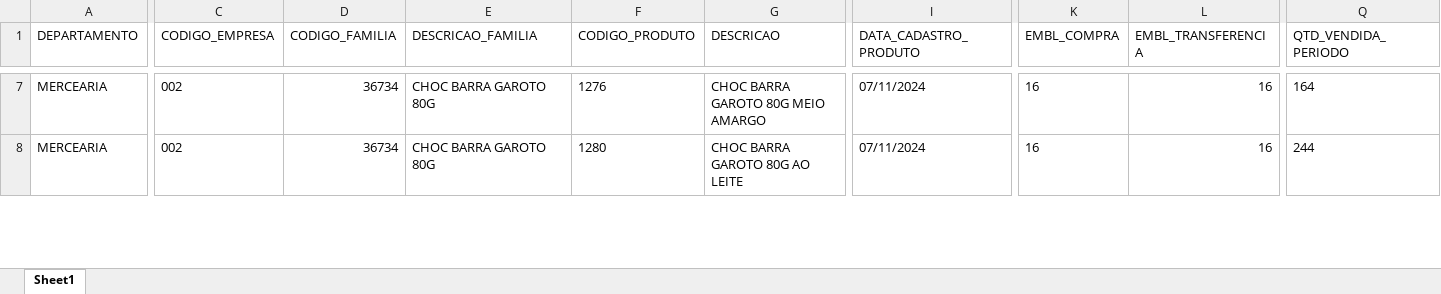
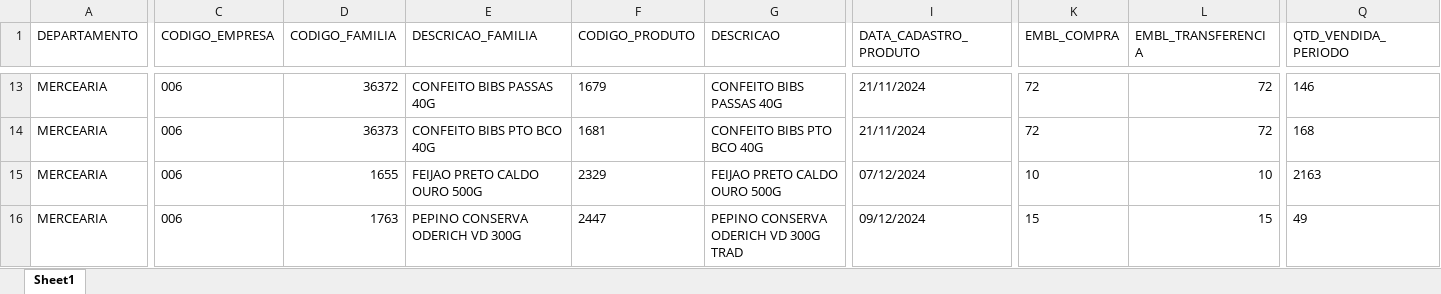
Before and after one commit to sgrimush-ops/Equipes_Agentes, an Excel workbook: Aplicativos/GAM/bd_saida/digitar.xlsx, sheet Sheet1, drawn as a sheet; only a part is shown, gaps mark what is left out; values as stored, in another font and other column widths than the file's, no borders; addresses are those after the commit; rows hold the shown columns only; the diff covers the shown part only; the diff names each change by its address in the sheet, - before the commit and + after, or states it on an @@ line.

```diff
--- a/Aplicativos/GAM/bd_saida/digitar.xlsx (sheet Sheet1)
+++ b/Aplicativos/GAM/bd_saida/digitar.xlsx (sheet Sheet1)
-C13:C14 (CODIGO_EMPRESA): 002
+C13:C14 (CODIGO_EMPRESA): 006
-D13 (CODIGO_FAMILIA): 36734
+D13 (CODIGO_FAMILIA): 36372
-E13 (DESCRICAO_FAMILIA): CHOC BARRA GAROTO 80G
+E13 (DESCRICAO_FAMILIA): CONFEITO BIBS PASSAS 40G
-F13 (CODIGO_PRODUTO): 1276
+F13 (CODIGO_PRODUTO): 1679
-G13 (DESCRICAO): CHOC BARRA GAROTO 80G MEIO AMARGO
+G13 (DESCRICAO): CONFEITO BIBS PASSAS 40G
-I13:I14 (DATA_CADASTRO_PRODUTO): 07/11/2024
+I13:I14 (DATA_CADASTRO_PRODUTO): 21/11/2024
-K13:K14 (EMBL_COMPRA): 16
+K13:K14 (EMBL_COMPRA): 72
-L13:L14 (EMBL_TRANSFERENCIA): 16
+L13:L14 (EMBL_TRANSFERENCIA): 72
-Q13 (QTD_VENDIDA_PERIODO): 164
+Q13 (QTD_VENDIDA_PERIODO): 146
-D14 (CODIGO_FAMILIA): 36734
+D14 (CODIGO_FAMILIA): 36373
-E14 (DESCRICAO_FAMILIA): CHOC BARRA GAROTO 80G
+E14 (DESCRICAO_FAMILIA): CONFEITO BIBS PTO BCO 40G
-F14 (CODIGO_PRODUTO): 1280
+F14 (CODIGO_PRODUTO): 1681
-G14 (DESCRICAO): CHOC BARRA GAROTO 80G AO LEITE
+G14 (DESCRICAO): CONFEITO BIBS PTO BCO 40G
-Q14 (QTD_VENDIDA_PERIODO): 244
+Q14 (QTD_VENDIDA_PERIODO): 168
+row 15: MERCEARIA | 006 | 1655 | FEIJAO PRETO CALDO OURO 500G | 2329 | FEIJAO PRETO CALDO OURO 500G | 07/12/2024 | 10 | 10 | 2163
+row 16: MERCEARIA | 006 | 1763 | PEPINO CONSERVA ODERICH VD 300G | 2447 | PEPINO CONSERVA ODERICH VD 300G TRAD | 09/12/2024 | 15 | 15 | 49
```
Also changed, not shown: 29 added rows, 18 removed rows and 315 edited cells elsewhere in this sheet, 47 other files.
